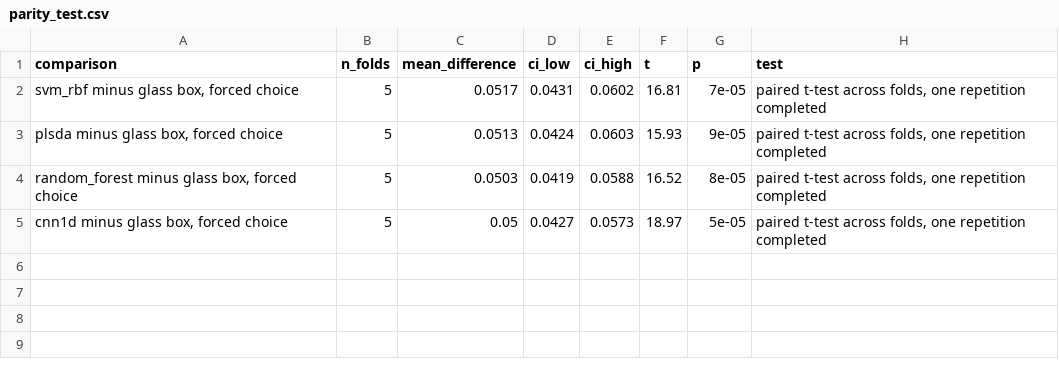
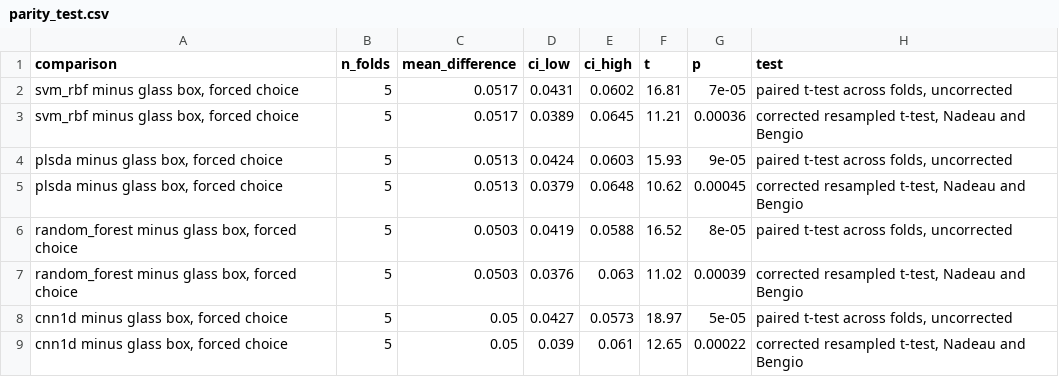
Before and after one commit to s-matysik/glassbox-ftir, a CSV file: results/parity_test.csv, drawn as a sheet.

```diff
--- a/results/parity_test.csv
+++ b/results/parity_test.csv
@@ -1,5 +1,9 @@
 comparison,n_folds,mean_difference,ci_low,ci_high,t,p,test
-"svm_rbf minus glass box, forced choice",5,0.0517,0.0431,0.0602,16.81,7e-05,"paired t-test across folds, one repetition completed"
-"plsda minus glass box, forced choice",5,0.0513,0.0424,0.0603,15.93,9e-05,"paired t-test across folds, one repetition completed"
-"random_forest minus glass box, forced choice",5,0.0503,0.0419,0.0588,16.52,8e-05,"paired t-test across folds, one repetition completed"
-"cnn1d minus glass box, forced choice",5,0.05,0.0427,0.0573,18.97,5e-05,"paired t-test across folds, one repetition completed"
+"svm_rbf minus glass box, forced choice",5,0.0517,0.0431,0.0602,16.81,7e-05,"paired t-test across folds, uncorrected"
+"svm_rbf minus glass box, forced choice",5,0.0517,0.0389,0.0645,11.21,0.00036,"corrected resampled t-test, Nadeau and Bengio"
+"plsda minus glass box, forced choice",5,0.0513,0.0424,0.0603,15.93,9e-05,"paired t-test across folds, uncorrected"
+"plsda minus glass box, forced choice",5,0.0513,0.0379,0.0648,10.62,0.00045,"corrected resampled t-test, Nadeau and Bengio"
+"random_forest minus glass box, forced choice",5,0.0503,0.0419,0.0588,16.52,8e-05,"paired t-test across folds, uncorrected"
+"random_forest minus glass box, forced choice",5,0.0503,0.0376,0.063,11.02,0.00039,"corrected resampled t-test, Nadeau and Bengio"
+"cnn1d minus glass box, forced choice",5,0.05,0.0427,0.0573,18.97,5e-05,"paired t-test across folds, uncorrected"
+"cnn1d minus glass box, forced choice",5,0.05,0.039,0.061,12.65,0.00022,"corrected resampled t-test, Nadeau and Bengio"
```
Also changed, not shown: docs/references.csv, results/non_inferiority_test.csv, 3 other files.
